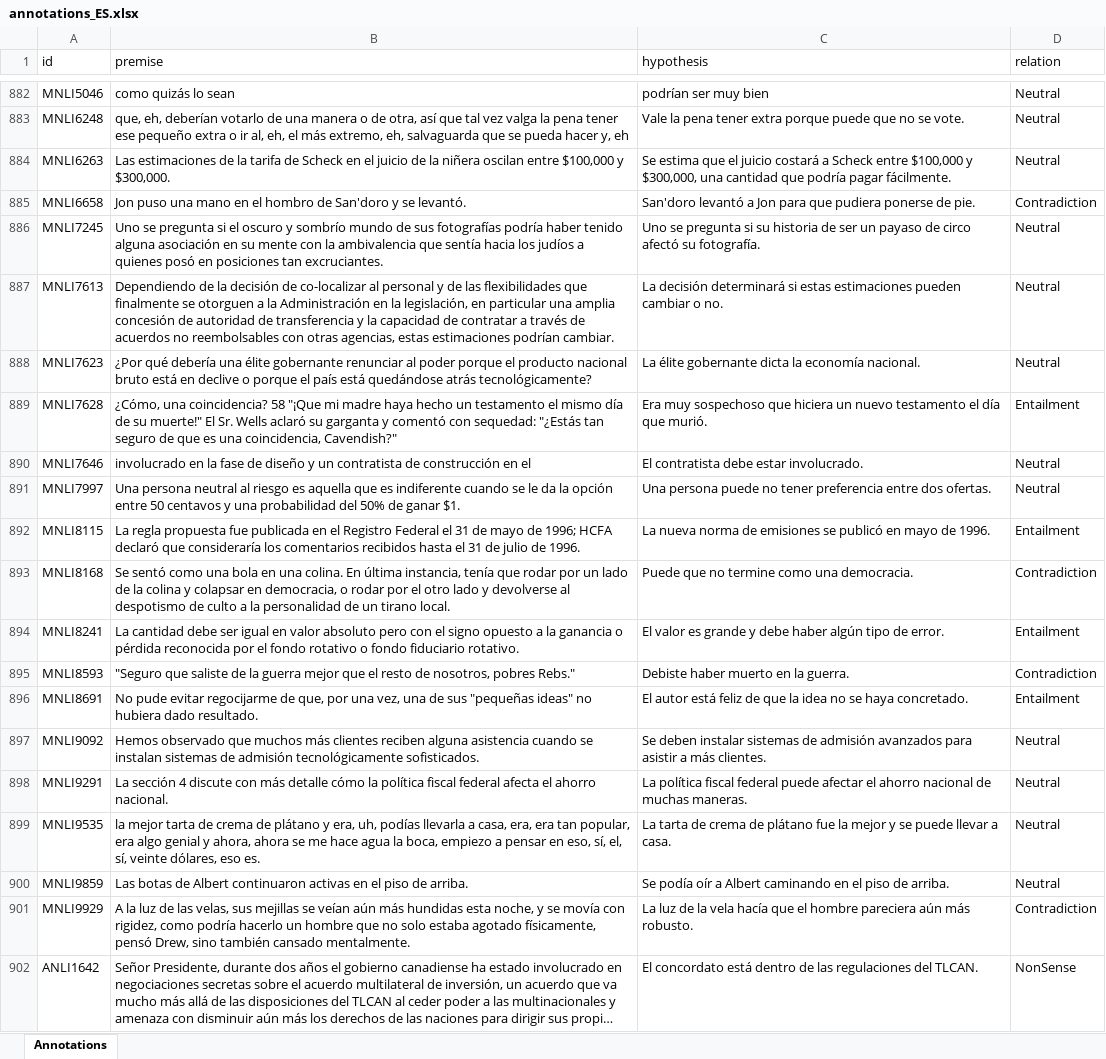
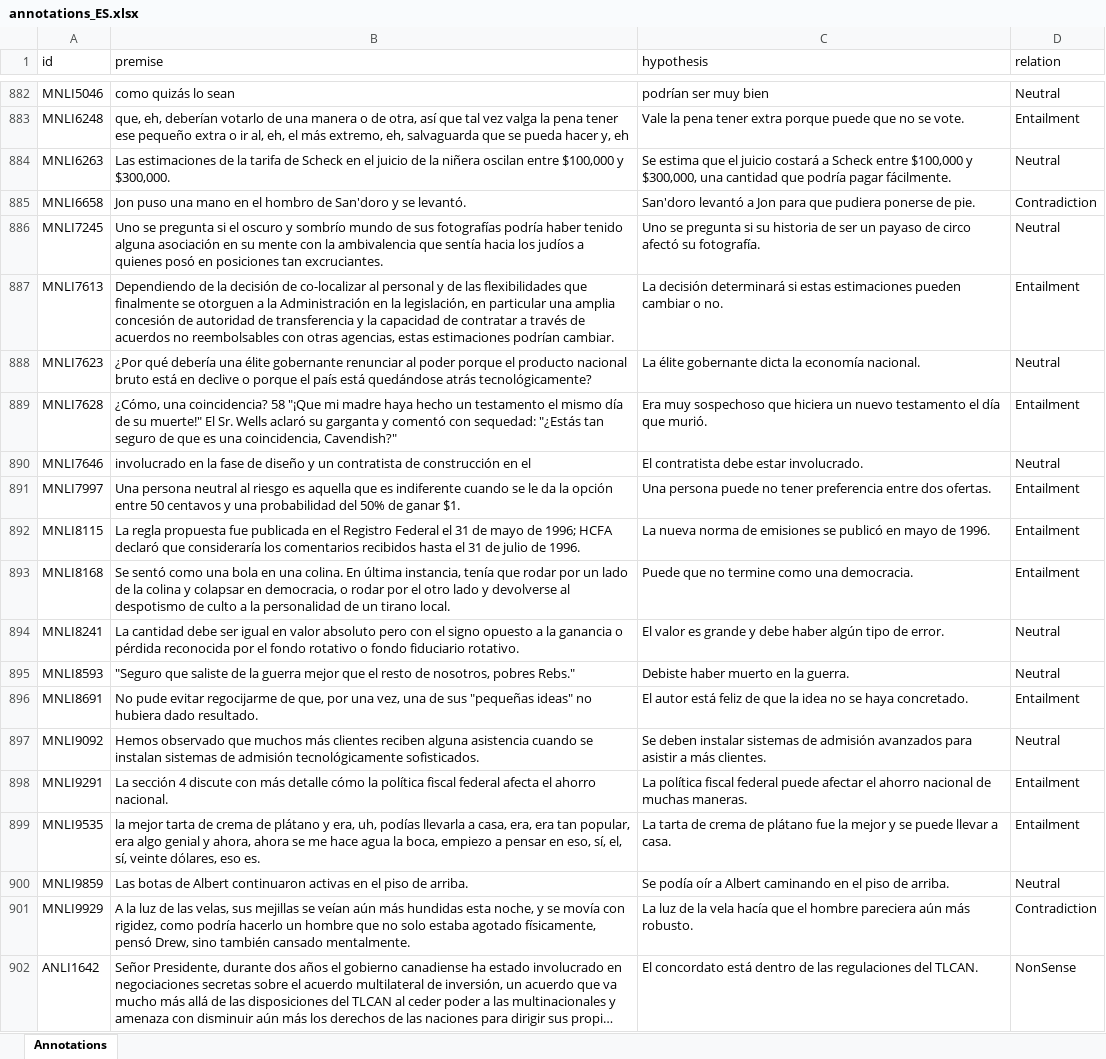
Before and after one commit to Muhsabrys/EasyAnnotation, an Excel workbook: Annotations/annotations_ES.xlsx, sheet Annotations, drawn as a sheet; only a part is shown, gaps mark what is left out; long unchanged cells end in …; values as stored, in another font and other column widths than the file's, no borders; the diff covers the shown part only; the diff names each change by its address in the sheet, - before the commit and + after, or states it on an @@ line.

Commit message:
Update Spanish annotations

```diff
--- a/Annotations/annotations_ES.xlsx (sheet Annotations)
+++ b/Annotations/annotations_ES.xlsx (sheet Annotations)
-D883 (relation): Neutral
+D883 (relation): Entailment
-D887 (relation): Neutral
+D887 (relation): Entailment
-D891 (relation): Neutral
+D891 (relation): Entailment
-D893 (relation): Contradiction
+D893 (relation): Entailment
-D894 (relation): Entailment
+D894 (relation): Neutral
-D895 (relation): Contradiction
+D895 (relation): Neutral
-D898:D899 (relation): Neutral
+D898:D899 (relation): Entailment
```
Also changed, not shown: 12 edited cells elsewhere in this sheet.
